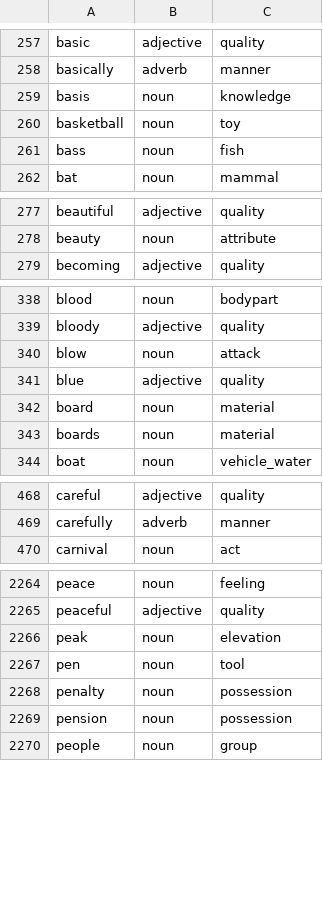
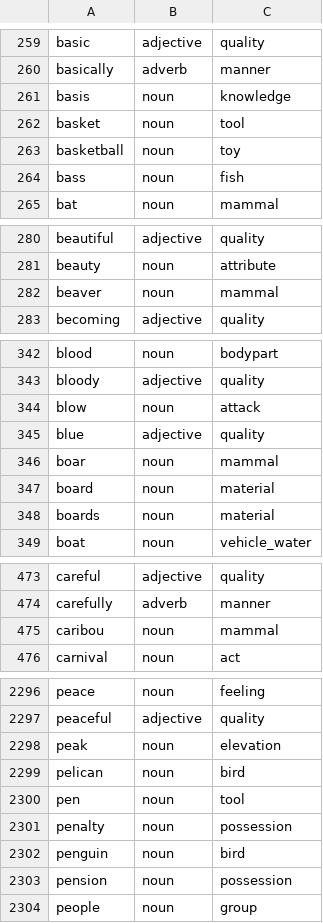
Before and after one commit to oneisnotprime/LastWord, a TSV file: data/overrides.tsv, drawn as a sheet; only a part is shown, gaps mark what is left out; the diff covers the shown part only.

```diff
--- a/data/overrides.tsv
+++ b/data/overrides.tsv
@@ -259,2 +261,3 @@ basically	adverb	manner
 basis	noun	knowledge
+basket	noun	tool
 basketball	noun	toy
@@ -278,2 +281,3 @@ beautiful	adjective	quality
 beauty	noun	attribute
+beaver	noun	mammal
 becoming	adjective	quality
@@ -341,2 +345,3 @@ blow	noun	attack
 blue	adjective	quality
+boar	noun	mammal
 board	noun	material
@@ -469,2 +474,3 @@ careful	adjective	quality
 carefully	adverb	manner
+caribou	noun	mammal
 carnival	noun	act
@@ -2266,4 +2298,6 @@ peaceful	adjective	quality
 peak	noun	elevation
+pelican	noun	bird
 pen	noun	tool
 penalty	noun	possession
+penguin	noun	bird
 pension	noun	possession
```
Also changed, not shown: 47 added rows elsewhere in this file, 32 other files.
